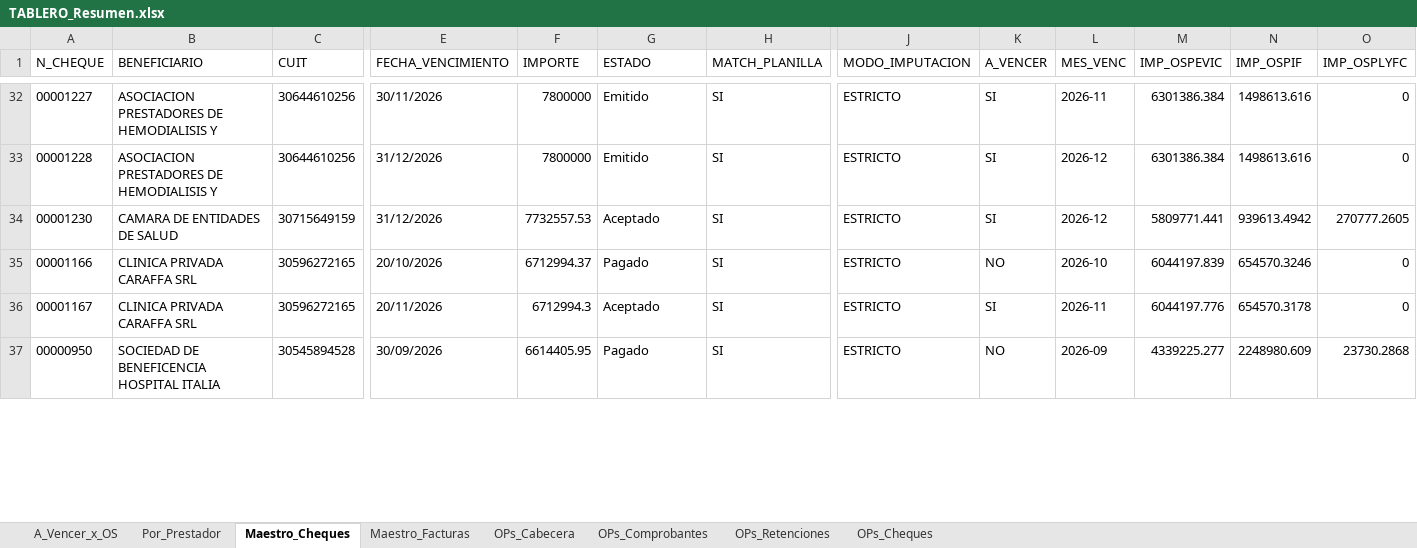
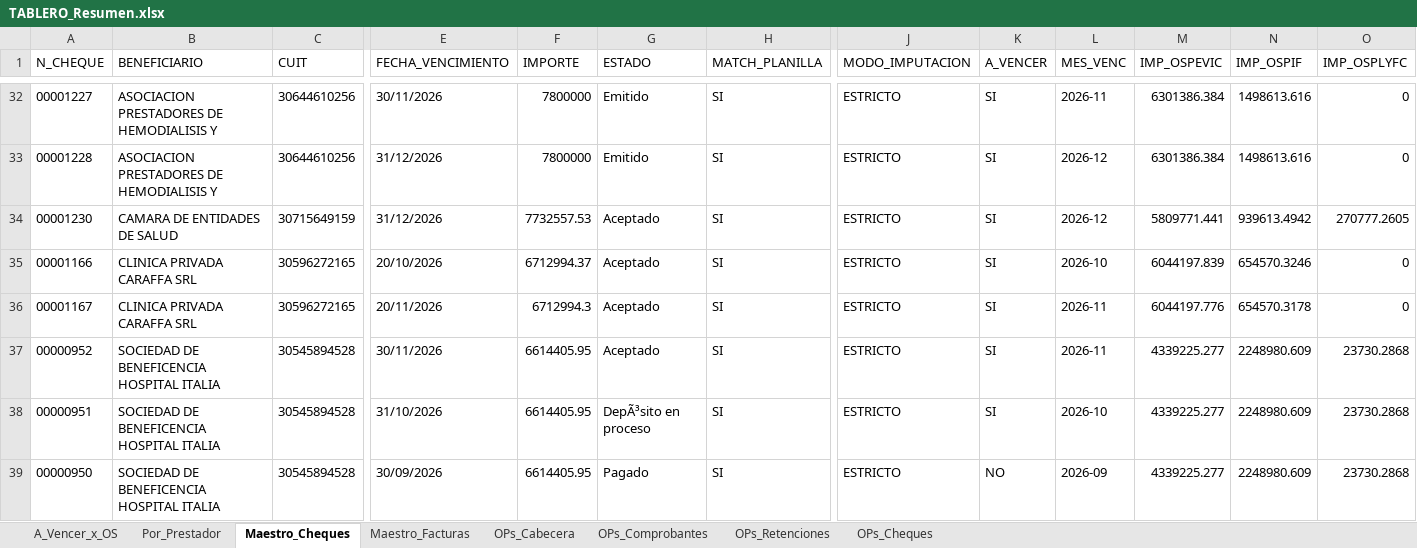
Before and after one commit to francolunaklick-web/GRIFFTABLEROS, an Excel workbook: cuentas_a_pagar/TABLERO_Resumen.xlsx, sheet Maestro_Cheques, drawn as a sheet; only a part is shown, gaps mark what is left out; values as stored, in another font and other column widths than the file's, no borders; rows hold the shown columns only; the diff covers the shown part only; the diff names each change by its address in the sheet, - before the commit and + after, or states it on an @@ line.

```diff
--- a/cuentas_a_pagar/TABLERO_Resumen.xlsx (sheet Maestro_Cheques)
+++ b/cuentas_a_pagar/TABLERO_Resumen.xlsx (sheet Maestro_Cheques)
-G35 (ESTADO): Pagado
+G35 (ESTADO): Aceptado
-K35 (A_VENCER): NO
+K35 (A_VENCER): SI
@@ row 39 moved to row 37: 00000952 @@
+row 38: 00000951 | SOCIEDAD DE BENEFICENCIA HOSPITAL ITALIA | 30545894528 | 31/10/2026 | 6614405.95 | DepÃ³sito en proceso | SI | ESTRICTO | SI | 2026-10 | 4339225.277 | 2248980.609 | 23730.2868
```
Also changed, not shown: 3 added rows, 4 removed rows, 26 moved rows and 22 edited cells elsewhere in this sheet, sheet Por_Prestador, sheet A_Vencer_x_OS, estado_resultado/TABLERO_Resumen.xlsx, flujo_bancario/TABLERO_Resumen.xlsx, 9 other files.
